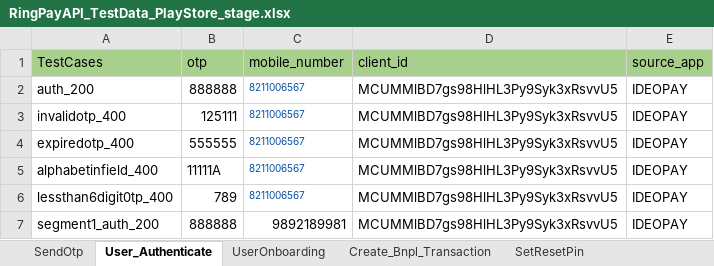
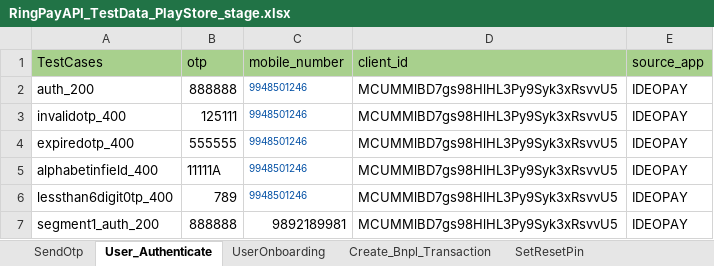
Before and after one commit to Yashwanth-2000/RingAPI_Modified, an Excel workbook: src/main/java/com/Datasheet/RingPayAPI_TestData_PlayStore_stage.xlsx, sheet User_Authenticate, drawn as a sheet; values as stored, in another font and other column widths than the file's, no borders; the diff names each change by its address in the sheet, - before the commit and + after, or states it on an @@ line.

```diff
--- a/src/main/java/com/Datasheet/RingPayAPI_TestData_PlayStore_stage.xlsx (sheet User_Authenticate)
+++ b/src/main/java/com/Datasheet/RingPayAPI_TestData_PlayStore_stage.xlsx (sheet User_Authenticate)
-C2:C6 (mobile_number): 8211006567
+C2:C6 (mobile_number): 9948501246
```
Also changed, not shown: sheet RegisterUser, sheet RingPolicy, sheet Txn_Initiate, sheet Current_Spend, sheet Validate, sheet Notify, 7 more sheets, src/main/java/com/Datasheet/RingPayAPI_TestData_Merchant_S1_stage.xlsx, src/main/java/com/Datasheet/RingPayAPI_TestData_Merchant_stage.xlsx, 52 other files.
